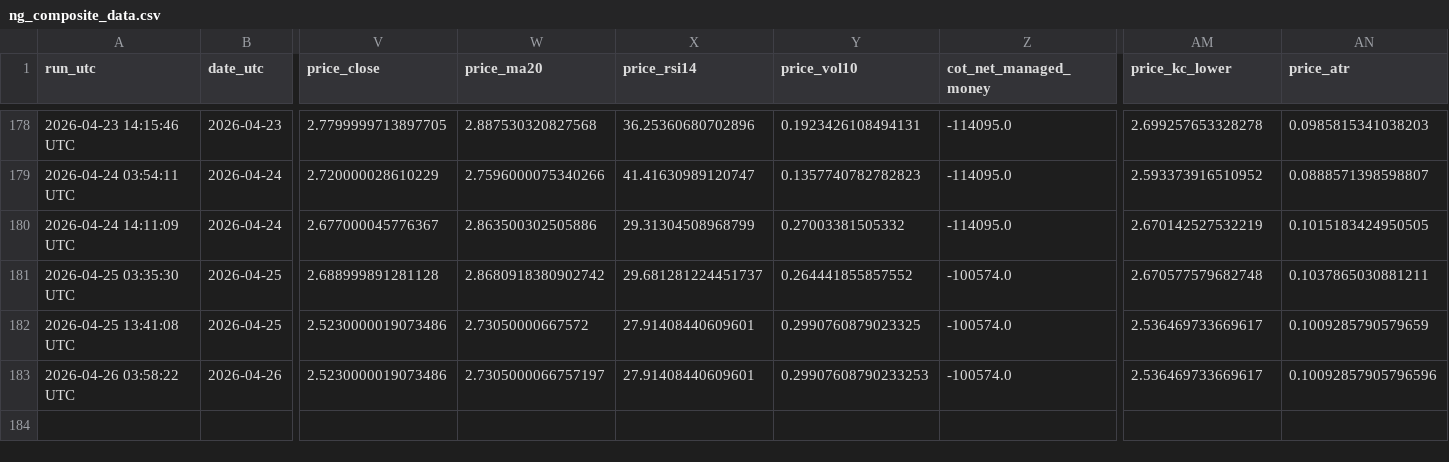
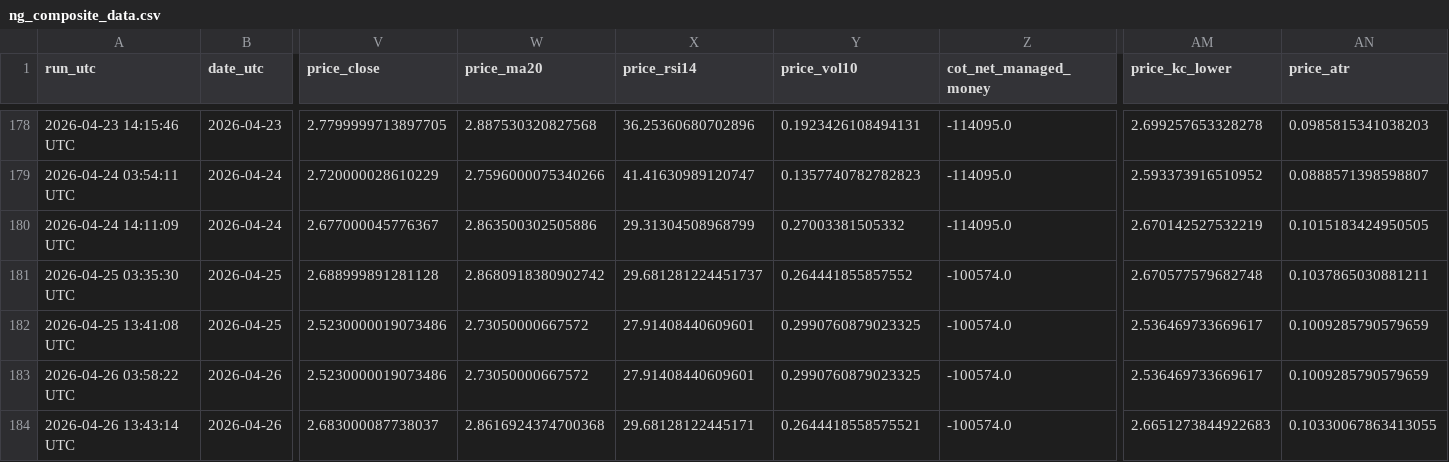
Before and after one commit to williehsu-design/ng-hdd, a CSV file: ng_composite_data.csv, drawn as a sheet; only a part is shown, gaps mark what is left out; rows hold the shown columns only; the diff names each change by its address in the sheet, - before the commit and + after, or states it on an @@ line.

```diff
--- a/ng_composite_data.csv
+++ b/ng_composite_data.csv
-W183 (price_ma20): 2.7305000066757197
+W183 (price_ma20): 2.73050000667572
-Y183 (price_vol10): 0.29907608790233253
+Y183 (price_vol10): 0.2990760879023325
-AN183 (price_atr): 0.10092857905796596
+AN183 (price_atr): 0.1009285790579659
+row 184: 2026-04-26 13:43:14 UTC | 2026-04-26 | 2.683000087738037 | 2.8616924374700368 | 29.68128122445171 | 0.2644418558575521 | -100574.0 | 2.6651273844922683 | 0.10330067863413055
```
Also changed, not shown: 1 other file.
